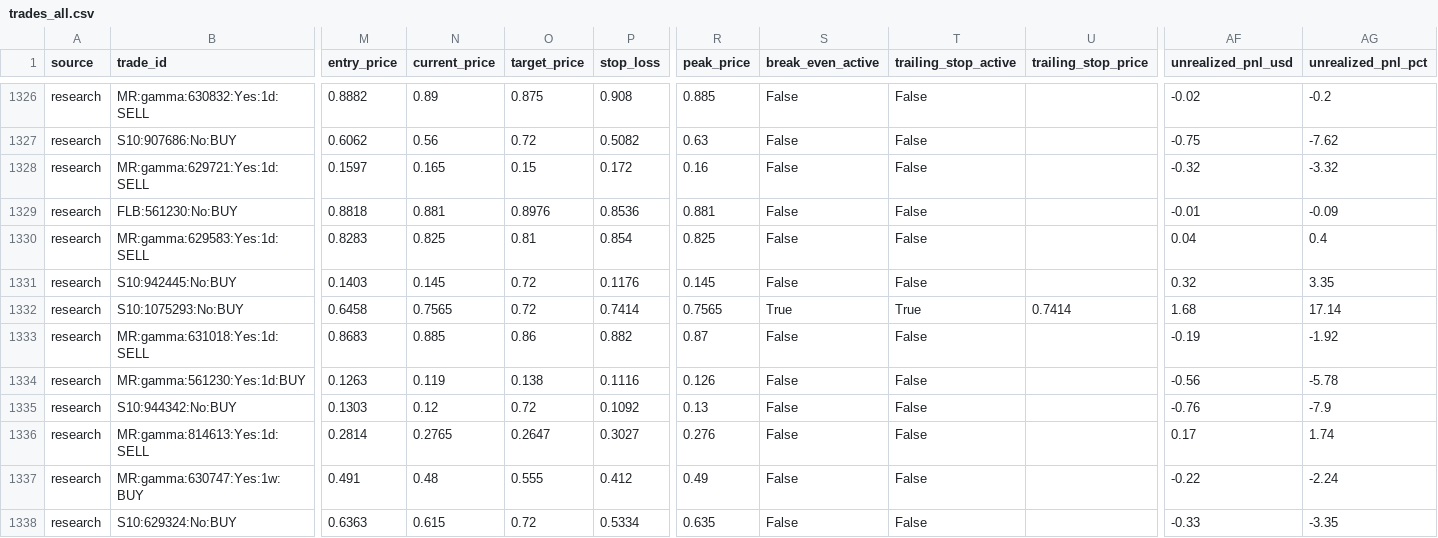
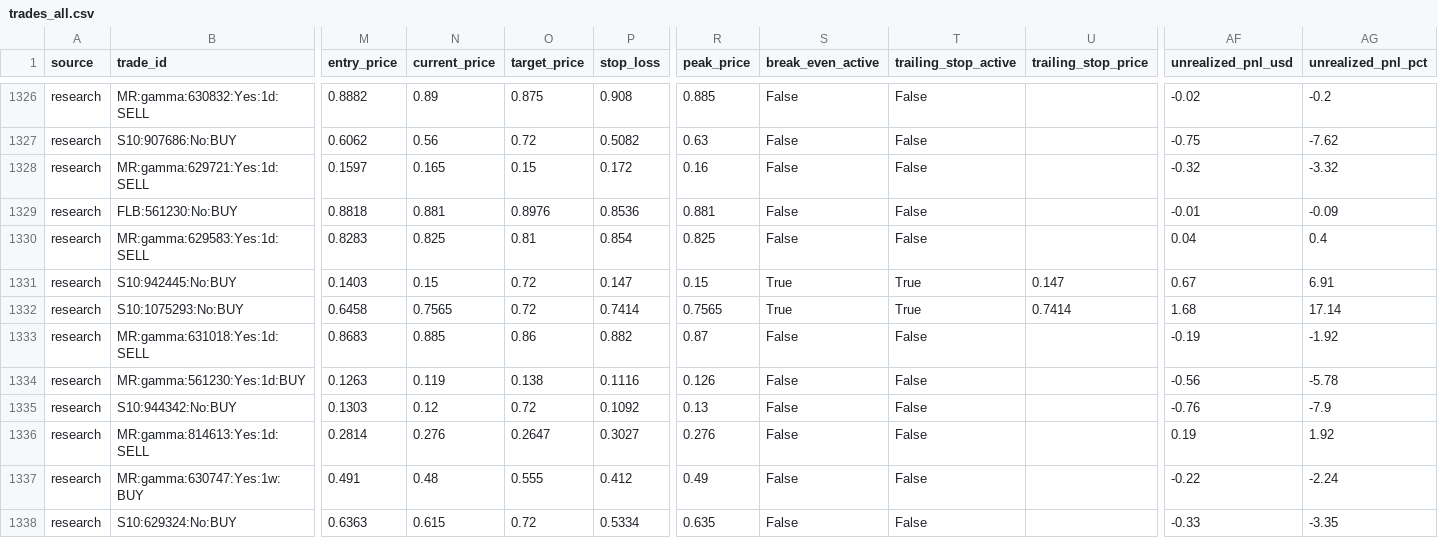
Before and after one commit to aguamarinac2-netizen/quant-polymarket-trackrecord, a CSV file: trades_all.csv, drawn as a sheet; only a part is shown, gaps mark what is left out; the diff covers the shown part only; the diff names each change by its address in the sheet, - before the commit and + after, or states it on an @@ line.

```diff
--- a/trades_all.csv
+++ b/trades_all.csv
-N1331 (current_price): 0.145
+N1331 (current_price): 0.15
-P1331 (stop_loss): 0.1176
+P1331 (stop_loss): 0.147
-R1331 (peak_price): 0.145
+R1331 (peak_price): 0.15
-S1331 (break_even_active): False
+S1331 (break_even_active): True
-T1331 (trailing_stop_active): False
+T1331 (trailing_stop_active): True
-U1331 (trailing_stop_price): (empty)
+U1331 (trailing_stop_price): 0.147
-AF1331 (unrealized_pnl_usd): 0.32
+AF1331 (unrealized_pnl_usd): 0.67
-AG1331 (unrealized_pnl_pct): 3.35
+AG1331 (unrealized_pnl_pct): 6.91
-N1336 (current_price): 0.2765
+N1336 (current_price): 0.276
-AF1336 (unrealized_pnl_usd): 0.17
+AF1336 (unrealized_pnl_usd): 0.19
-AG1336 (unrealized_pnl_pct): 1.74
+AG1336 (unrealized_pnl_pct): 1.92
```
Also changed, not shown: 1 added row and 25 edited cells elsewhere in this file, 7 other files.
